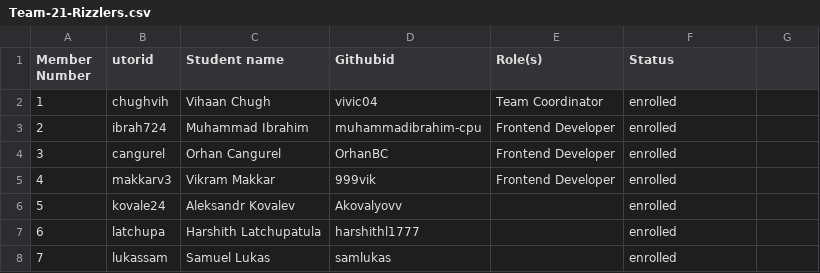
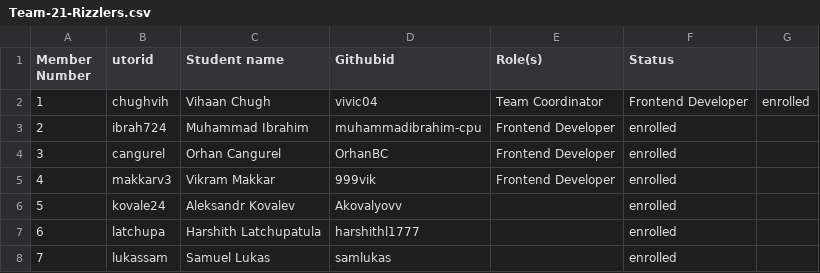
Before and after one commit to curveball/a12n-server-admin, a CSV file: deliverables/team/Team-21-Rizzlers.csv, drawn as a sheet.

Commit message:
Update Team-21-Rizzlers.csv

```diff
--- a/deliverables/team/Team-21-Rizzlers.csv
+++ b/deliverables/team/Team-21-Rizzlers.csv
@@ -1,3 +1,3 @@
 Member Number, utorid, Student name, Githubid, Role(s), Status
-1, chughvih, Vihaan Chugh, vivic04, Team Coordinator, enrolled
+1, chughvih, Vihaan Chugh, vivic04, Team Coordinator, Frontend Developer, enrolled
 2, ibrah724, Muhammad Ibrahim, muhammadibrahim-cpu, Frontend Developer, enrolled
```
